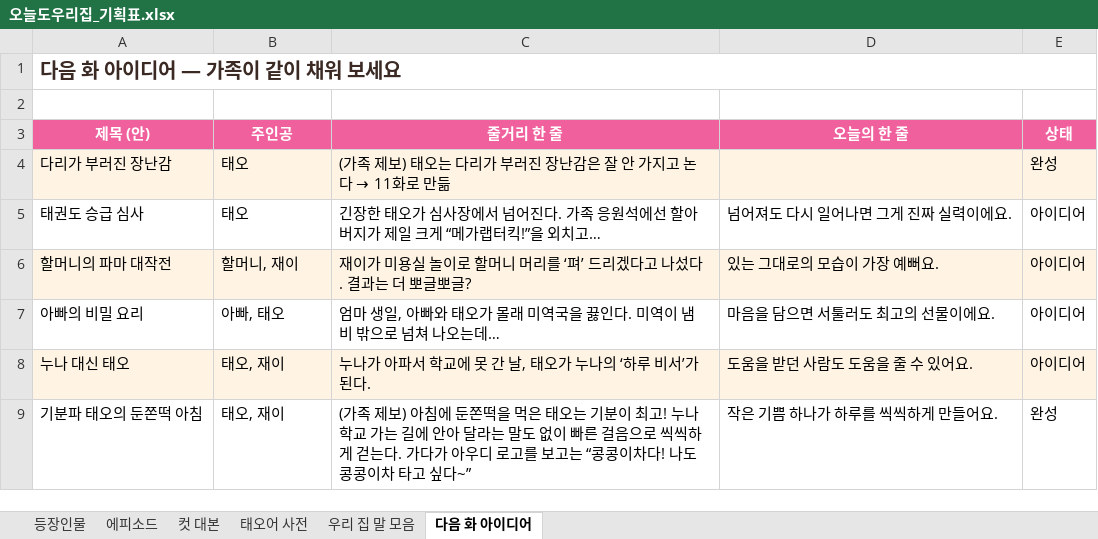
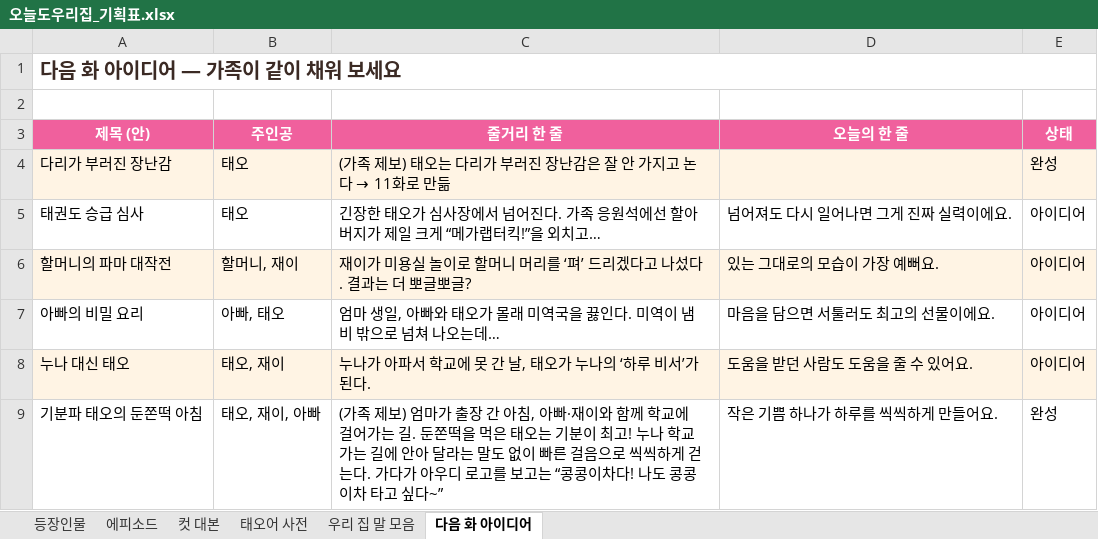
Before and after one commit to seangold8888/seangold8888.github.io, an Excel workbook: webtoon/planning/오늘도우리집_기획표.xlsx, sheet 다음 화 아이디어, drawn as a sheet; values as stored, in another font and other column widths than the file's, no borders; the diff names each change by its address in the sheet, - before the commit and + after, or states it on an @@ line.

```diff
--- a/webtoon/planning/오늘도우리집_기획표.xlsx (sheet 다음 화 아이디어)
+++ b/webtoon/planning/오늘도우리집_기획표.xlsx (sheet 다음 화 아이디어)
-B9 (주인공): 태오, 재이
+B9 (주인공): 태오, 재이, 아빠
-C9 (줄거리 한 줄): …제보) 아침에 둔쫀떡을…
+C9 (줄거리 한 줄): …제보) 엄마가 출장 간 아침, 아빠·재이와 함께 학교에 걸어가는 길. 둔쫀떡을…
```
Also changed, not shown: sheet 컷 대본, sheet 에피소드, 2 other files.
